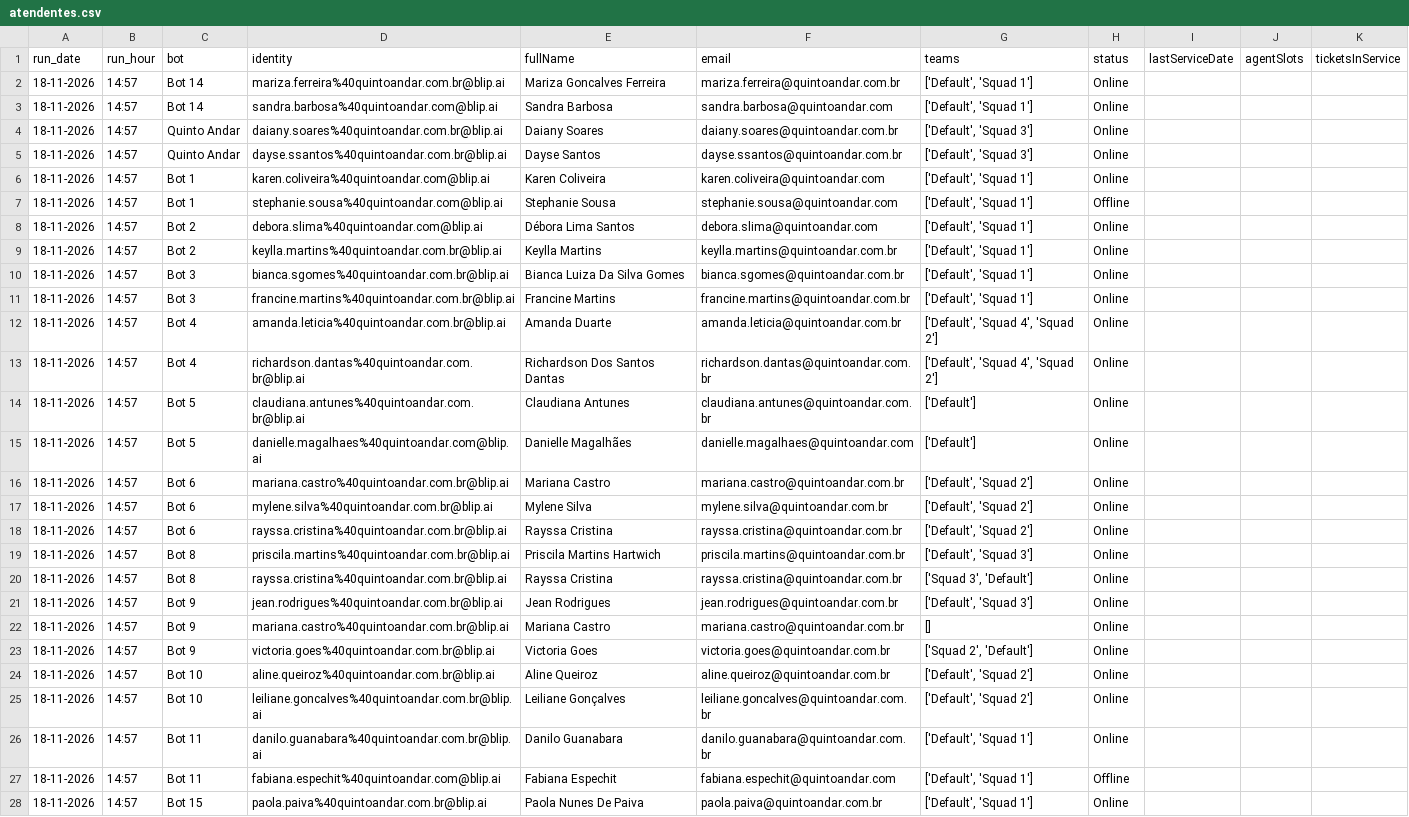
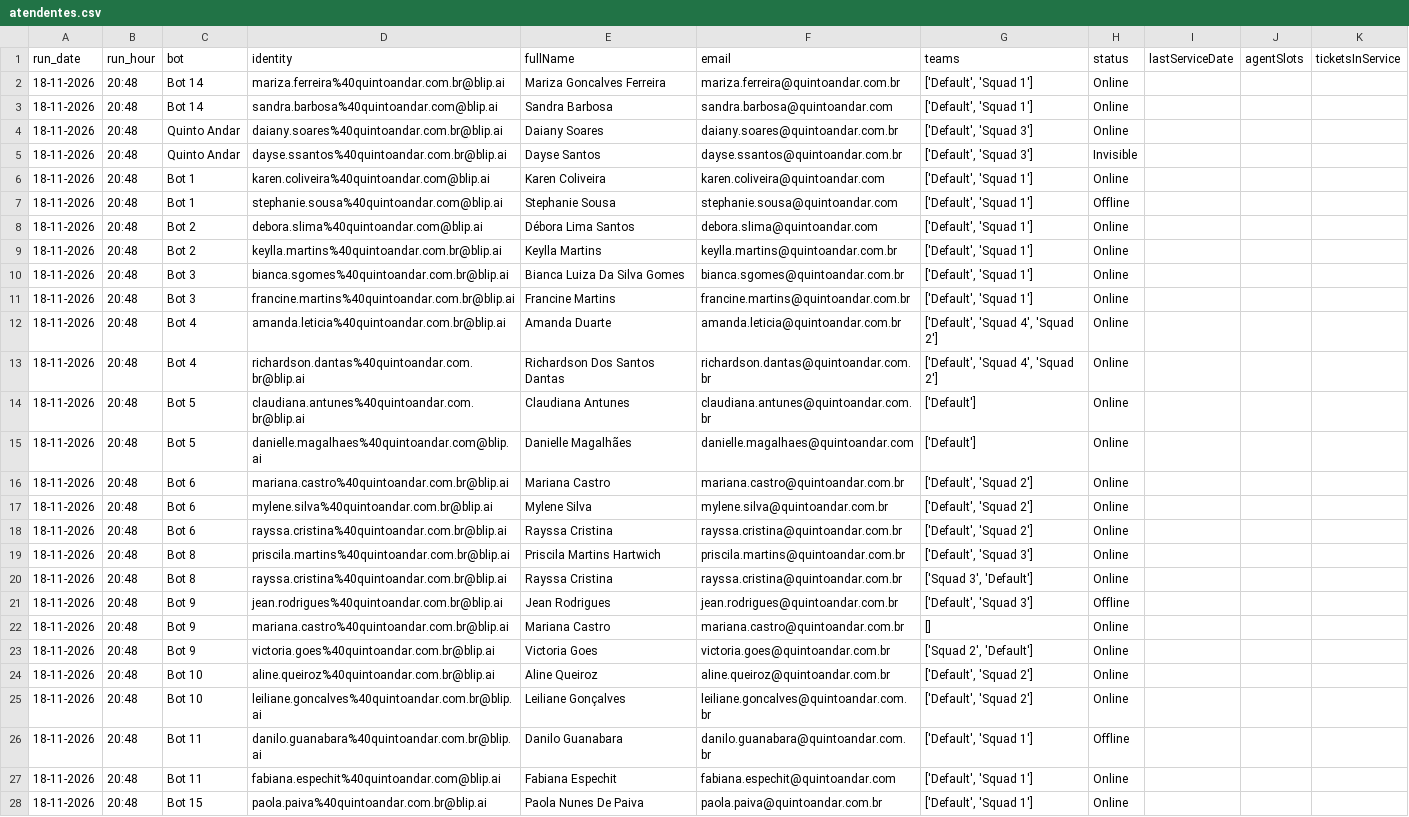
Before and after one commit to pedrosalles-dev/blip-atendentes, a CSV file: atendentes.csv, drawn as a sheet; only a part is shown; the diff covers the shown part only; the diff names each change by its address in the sheet, - before the commit and + after, or states it on an @@ line.

```diff
--- a/atendentes.csv
+++ b/atendentes.csv
-B2:B28 (run_hour): 14:57
+B2:B28 (run_hour): 20:48
-H5 (status): Online
+H5 (status): Invisible
-H21 (status): Online
+H21 (status): Offline
-H26 (status): Online
+H26 (status): Offline
-H27 (status): Offline
+H27 (status): Online
```
Also changed, not shown: 8 edited cells elsewhere in this file.
